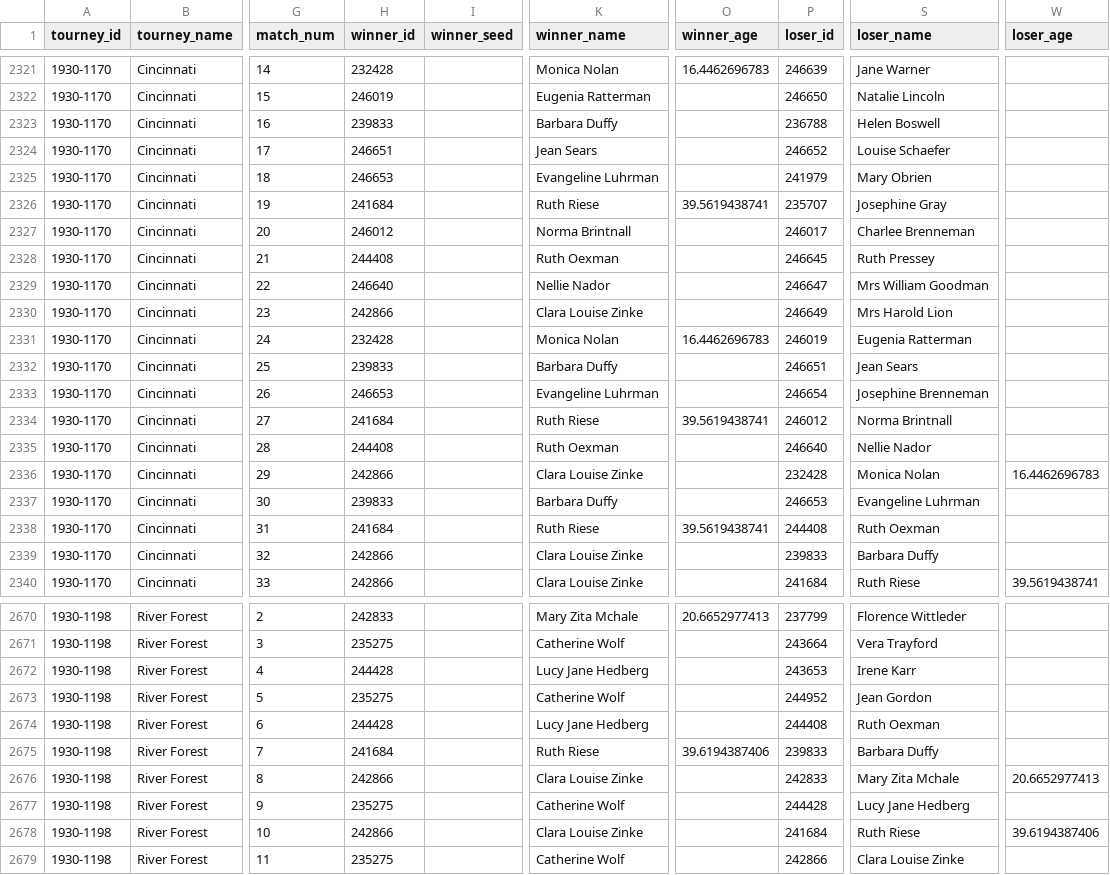
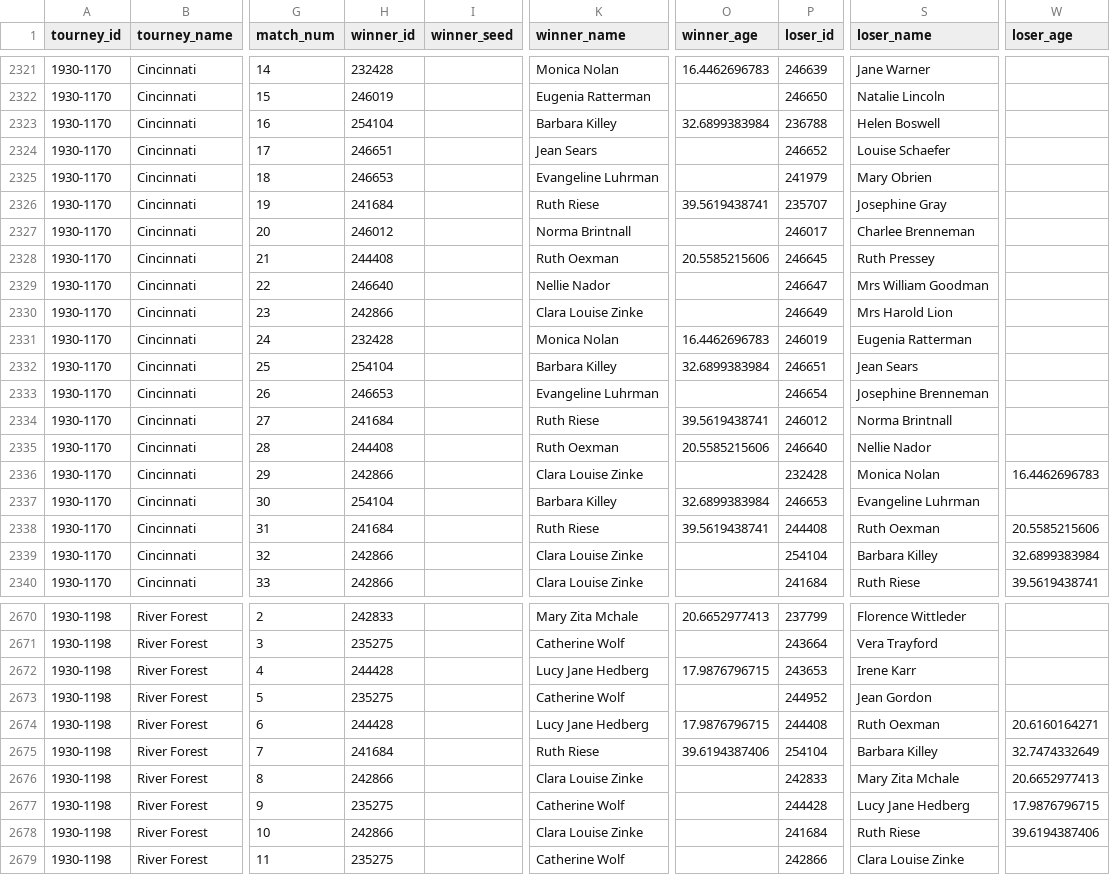
Before and after one commit to JeffSackmann/tennis_wta, a CSV file: wta_matches_1930.csv, drawn as a sheet; only a part is shown, gaps mark what is left out; the diff covers the shown part only; the diff names each change by its address in the sheet, - before the commit and + after, or states it on an @@ line.

```diff
--- a/wta_matches_1930.csv
+++ b/wta_matches_1930.csv
-H2323 (winner_id): 239833
+H2323 (winner_id): 254104
-K2323 (winner_name): Barbara Duffy
+K2323 (winner_name): Barbara Killey
-O2323 (winner_age): (empty)
+O2323 (winner_age): 32.6899383984
-O2328 (winner_age): (empty)
+O2328 (winner_age): 20.5585215606
-H2332 (winner_id): 239833
+H2332 (winner_id): 254104
-K2332 (winner_name): Barbara Duffy
+K2332 (winner_name): Barbara Killey
-O2332 (winner_age): (empty)
+O2332 (winner_age): 32.6899383984
-O2335 (winner_age): (empty)
+O2335 (winner_age): 20.5585215606
-H2337 (winner_id): 239833
+H2337 (winner_id): 254104
-K2337 (winner_name): Barbara Duffy
+K2337 (winner_name): Barbara Killey
-O2337 (winner_age): (empty)
+O2337 (winner_age): 32.6899383984
-W2338 (loser_age): (empty)
+W2338 (loser_age): 20.5585215606
-P2339 (loser_id): 239833
+P2339 (loser_id): 254104
-S2339 (loser_name): Barbara Duffy
+S2339 (loser_name): Barbara Killey
-W2339 (loser_age): (empty)
+W2339 (loser_age): 32.6899383984
-O2672 (winner_age): (empty)
+O2672 (winner_age): 17.9876796715
-O2674 (winner_age): (empty)
+O2674 (winner_age): 17.9876796715
-W2674 (loser_age): (empty)
+W2674 (loser_age): 20.6160164271
-P2675 (loser_id): 239833
+P2675 (loser_id): 254104
-S2675 (loser_name): Barbara Duffy
+S2675 (loser_name): Barbara Killey
-W2675 (loser_age): (empty)
+W2675 (loser_age): 32.7474332649
-W2677 (loser_age): (empty)
+W2677 (loser_age): 17.9876796715
```
Also changed, not shown: 177 edited cells elsewhere in this file, wta_matches_1949.csv, wta_matches_1950.csv, 23 other files.
